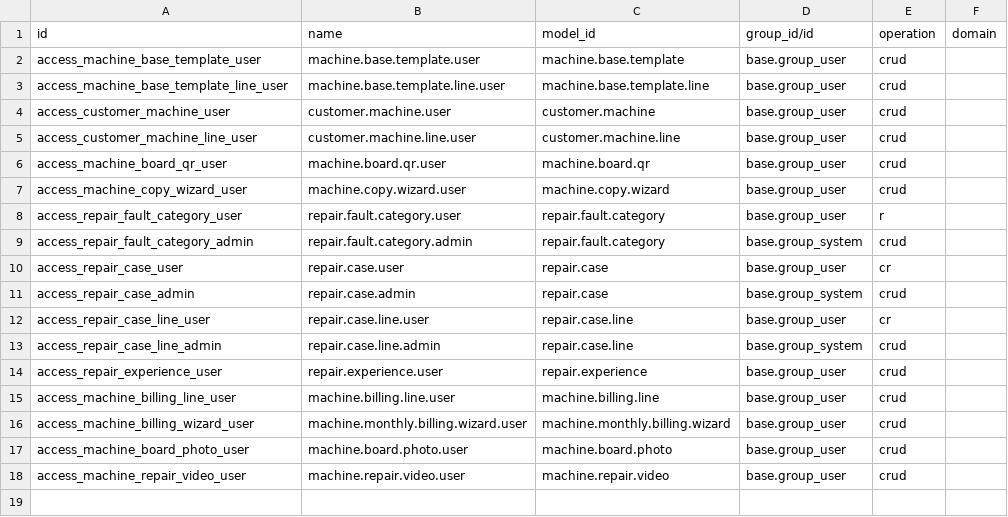
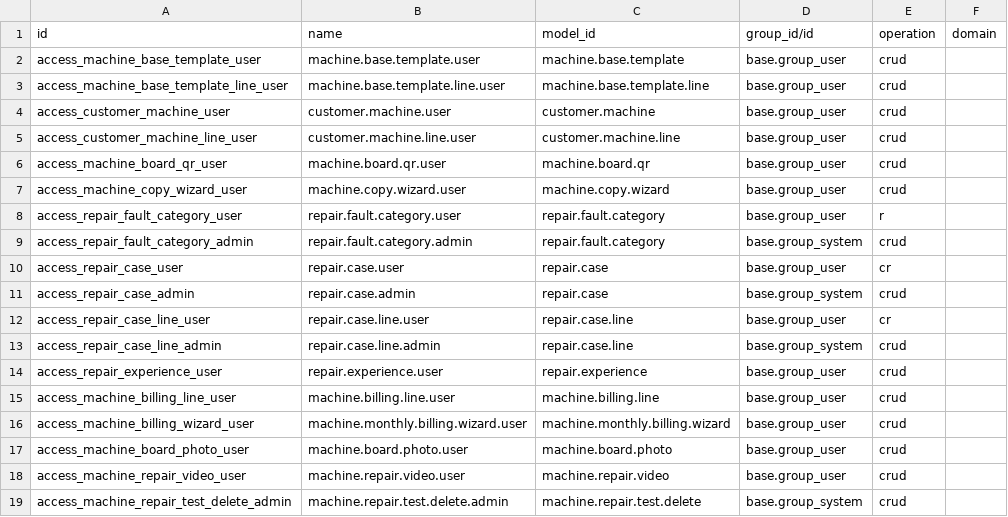
Before and after one commit to biekuaicom/df2026, a CSV file: custom-addons/machine_repair/security/ir.access.csv, drawn as a sheet; the diff names each change by its address in the sheet, - before the commit and + after, or states it on an @@ line.

Commit message:
??:machine_repair ????(????????????????)

```diff
--- a/custom-addons/machine_repair/security/ir.access.csv
+++ b/custom-addons/machine_repair/security/ir.access.csv
+row 19: access_machine_repair_test_delete_admin | machine.repair.test.delete.admin | machine.repair.test.delete | base.group_system | crud
```
